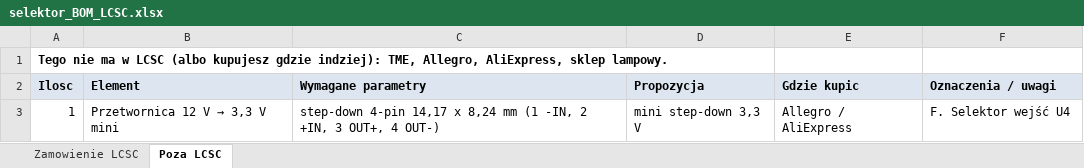
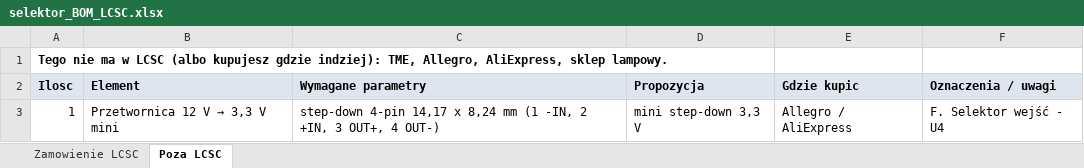
Before and after one commit to sieraczynski-lab/Williamson-KT88, an Excel workbook: pcb/selektor/selektor_BOM_LCSC.xlsx, sheet Poza LCSC, drawn as a sheet; values as stored, in another font and other column widths than the file's, no borders; the diff names each change by its address in the sheet, - before the commit and + after, or states it on an @@ line.

```diff
--- a/pcb/selektor/selektor_BOM_LCSC.xlsx (sheet Poza LCSC)
+++ b/pcb/selektor/selektor_BOM_LCSC.xlsx (sheet Poza LCSC)
-F3 (Oznaczenia / uwagi): F. Selektor wejść U4
+F3 (Oznaczenia / uwagi): F. Selektor wejść - U4
```
Also changed, not shown: bom/lcsc_zamowienie.xlsx, pcb/glosniki/glosniki_williamson_BOM_LCSC.xlsx, 6 other files.
